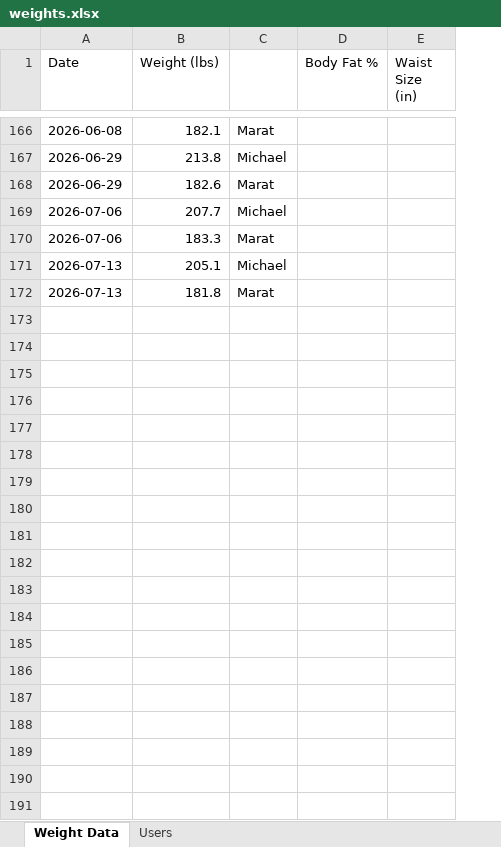
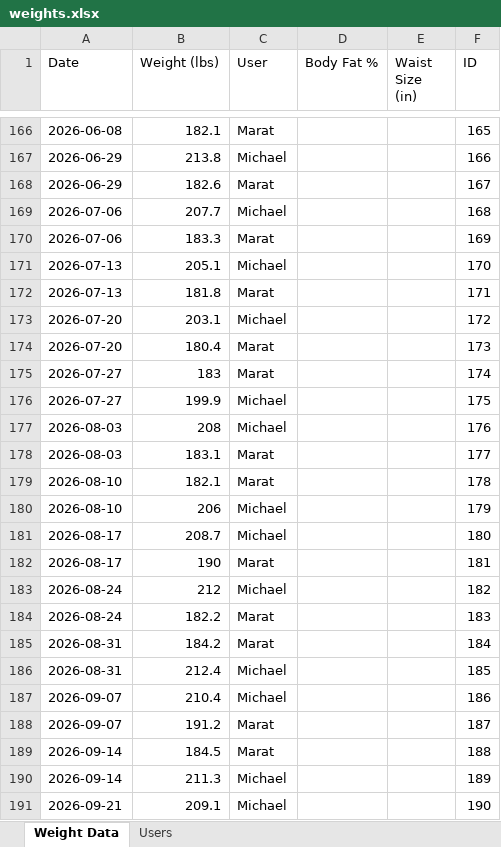
Before and after one commit to mmachen/python-weight-tracker, an Excel workbook: weights.xlsx, sheet Weight Data, drawn as a sheet; only a part is shown, gaps mark what is left out; values as stored, in another font and other column widths than the file's, no borders; the diff covers the shown part only; the diff names each change by its address in the sheet, - before the commit and + after, or states it on an @@ line.

```diff
--- a/weights.xlsx (sheet Weight Data)
+++ b/weights.xlsx (sheet Weight Data)
+column F (ID), rows 166-172: 165 | 166 | 167 | 168 | 169 | 170 | 171
-C1: (empty)
+C1: User
+row 173: 2026-07-20 | 203.1 | Michael |  |  | 172
+row 174: 2026-07-20 | 180.4 | Marat |  |  | 173
+row 175: 2026-07-27 | 183 | Marat |  |  | 174
+row 176: 2026-07-27 | 199.9 | Michael |  |  | 175
+row 177: 2026-08-03 | 208 | Michael |  |  | 176
+row 178: 2026-08-03 | 183.1 | Marat |  |  | 177
+row 179: 2026-08-10 | 182.1 | Marat |  |  | 178
+row 180: 2026-08-10 | 206 | Michael |  |  | 179
+row 181: 2026-08-17 | 208.7 | Michael |  |  | 180
+row 182: 2026-08-17 | 190 | Marat |  |  | 181
+row 183: 2026-08-24 | 212 | Michael |  |  | 182
+row 184: 2026-08-24 | 182.2 | Marat |  |  | 183
+row 185: 2026-08-31 | 184.2 | Marat |  |  | 184
+row 186: 2026-08-31 | 212.4 | Michael |  |  | 185
+row 187: 2026-09-07 | 210.4 | Michael |  |  | 186
+row 188: 2026-09-07 | 191.2 | Marat |  |  | 187
+row 189: 2026-09-14 | 184.5 | Marat |  |  | 188
+row 190: 2026-09-14 | 211.3 | Michael |  |  | 189
+row 191: 2026-09-21 | 209.1 | Michael |  |  | 190
```
Also changed, not shown: 11 added rows elsewhere in this sheet, sheet Users, 3 other files.
